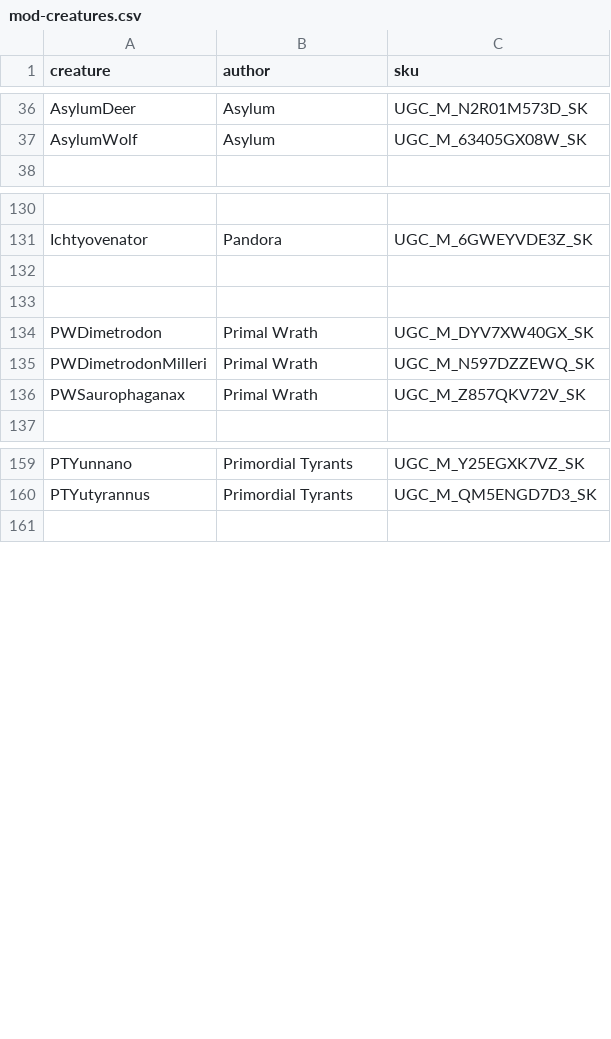
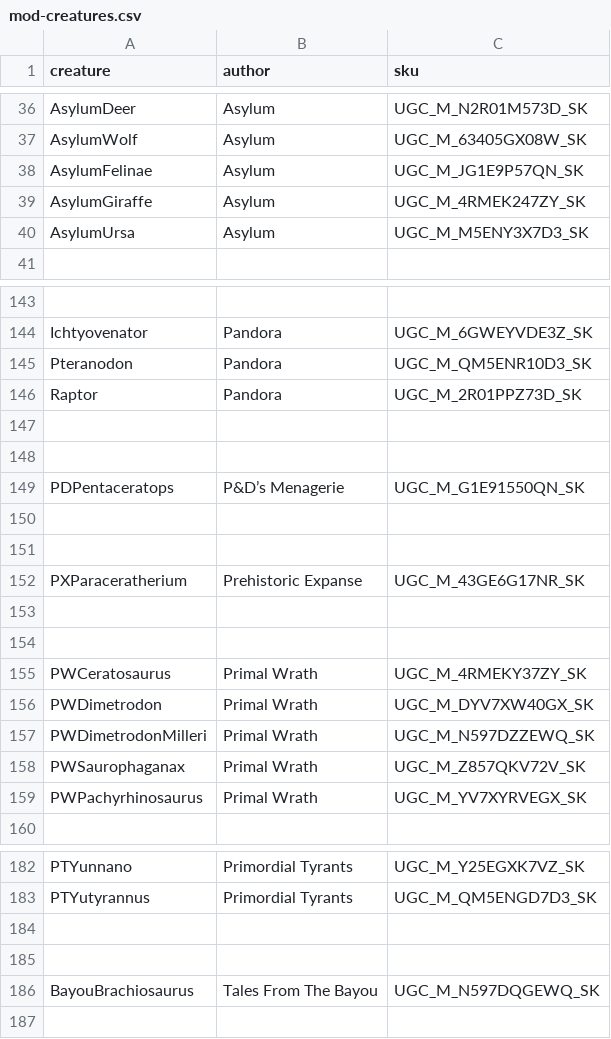
Before and after one commit to NexLink-Core-LLC/game-config-data, a CSV file: path-of-titans/mod-creatures.csv, drawn as a sheet; only a part is shown, gaps mark what is left out; the diff covers the shown part only; the diff names each change by its address in the sheet, - before the commit and + after, or states it on an @@ line.

Commit message:
fix: add missing Asylum and Dinosauria entries in mod-creatures.csv

```diff
--- a/path-of-titans/mod-creatures.csv
+++ b/path-of-titans/mod-creatures.csv
+row 38: AsylumFelinae | Asylum | UGC_M_JG1E9P57QN_SK
+row 39: AsylumGiraffe | Asylum | UGC_M_4RMEK247ZY_SK
+row 40: AsylumUrsa | Asylum | UGC_M_M5ENY3X7D3_SK
+row 145: Pteranodon | Pandora | UGC_M_QM5ENR10D3_SK
+row 146: Raptor | Pandora | UGC_M_2R01PPZ73D_SK
+row 149: PDPentaceratops | P&D’s Menagerie | UGC_M_G1E91550QN_SK
+row 150: (empty)
+row 151: (empty)
+row 152: PXParaceratherium | Prehistoric Expanse | UGC_M_43GE6G17NR_SK
+row 153: (empty)
+row 154: (empty)
+row 155: PWCeratosaurus | Primal Wrath | UGC_M_4RMEKY37ZY_SK
+row 159: PWPachyrhinosaurus | Primal Wrath | UGC_M_YV7XYRVEGX_SK
+row 184: (empty)
+row 185: (empty)
+row 186: BayouBrachiosaurus | Tales From The Bayou | UGC_M_N597DQGEWQ_SK
```
Also changed, not shown: 10 added rows elsewhere in this file.
